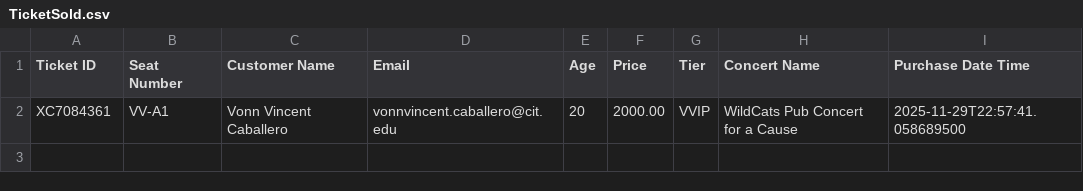
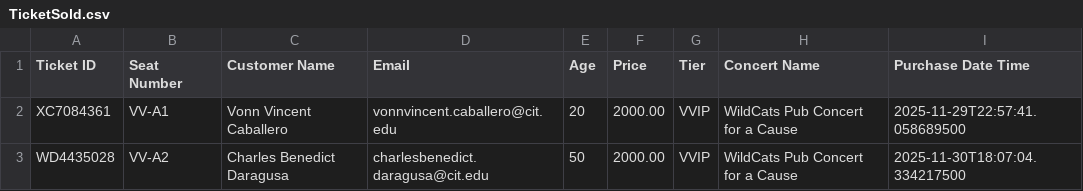
Before and after one commit to kworuu/concert-admission-system, a CSV file: TicketSold.csv, drawn as a sheet; the diff names each change by its address in the sheet, - before the commit and + after, or states it on an @@ line.

```diff
--- a/TicketSold.csv
+++ b/TicketSold.csv
+row 3: WD4435028 | VV-A2 | Charles Benedict Daragusa | charlesbenedict.daragusa@cit.edu | 50 | 2000.00 | VVIP | WildCats Pub Concert for a Cause | 2025-11-30T18:07:04.334217500
```
Also changed, not shown: 9 other files.
